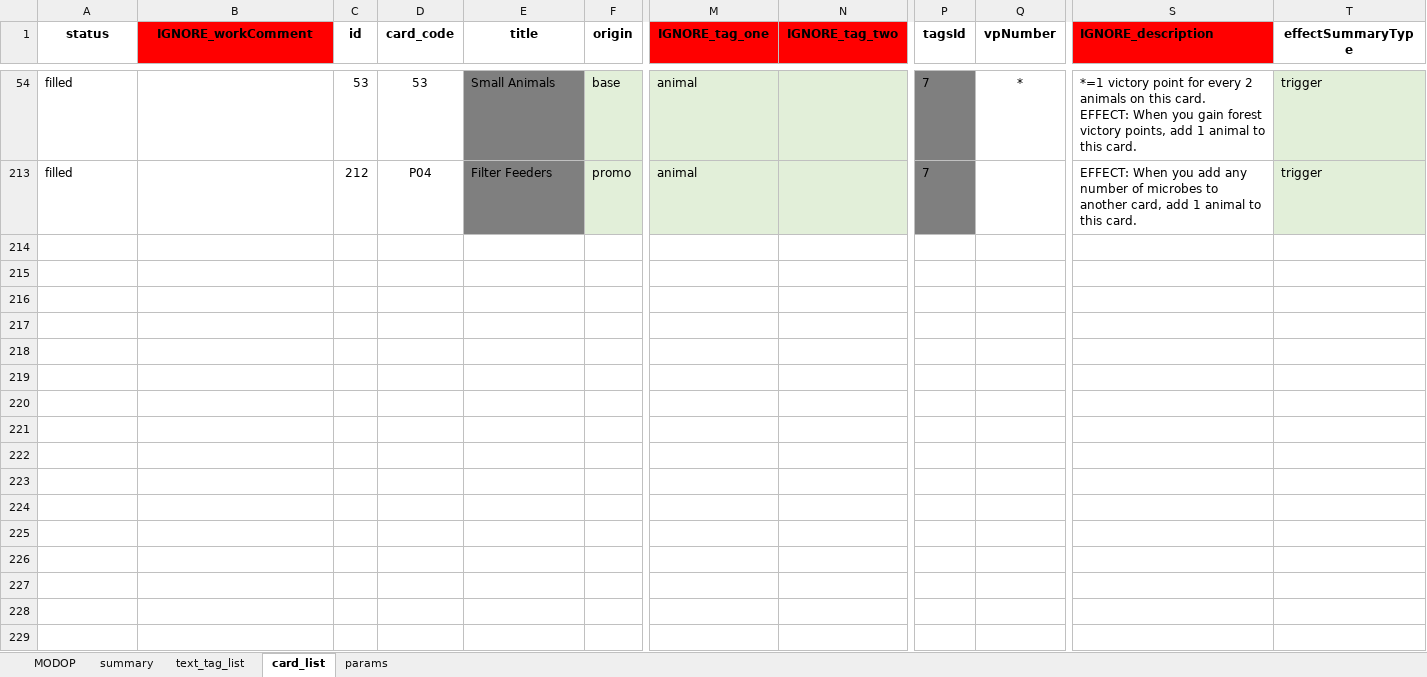
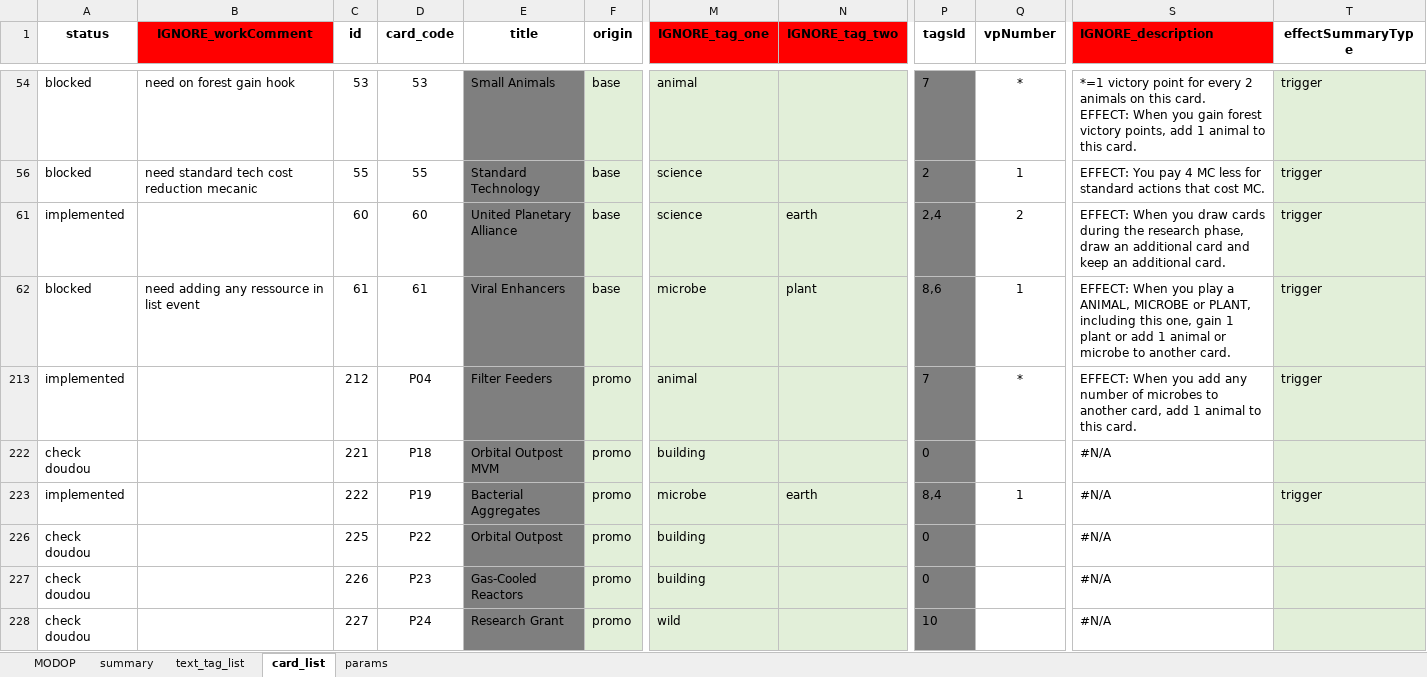
Before and after one commit to Mylaana/AresExpedition, an Excel workbook: ressources/game_data_input.xlsx, sheet card_list, drawn as a sheet; only a part is shown, gaps mark what is left out; values as stored, in another font and other column widths than the file's, no borders; charts and pictures not drawn; rows hold the shown columns only; the diff covers the shown part only; the diff names each change by its address in the sheet, - before the commit and + after, or states it on an @@ line.

Commit message:
completed simple case blue triggers

```diff
--- a/ressources/game_data_input.xlsx (sheet card_list)
+++ b/ressources/game_data_input.xlsx (sheet card_list)
-A54 (status): filled
+A54 (status): blocked
-B54 (IGNORE_workComment): (empty)
+B54 (IGNORE_workComment): need on forest gain hook
+row 56: blocked | need standard tech cost reduction mecanic | 55 | 55 | Standard Technology | base | science |  | 2 | 1 | EFFECT: You pay 4 MC less for standard actions that cost MC. | trigger
+row 61: implemented |  | 60 | 60 | United Planetary Alliance | base | science | earth | 2,4 | 2 | EFFECT: When you draw cards during the research phase, draw an additional card and keep an additional card. | trigger
+row 62: blocked | need adding any ressource in list event | 61 | 61 | Viral Enhancers | base | microbe | plant | 8,6 | 1 | EFFECT: When you play a ANIMAL, MICROBE or PLANT, including this one, gain 1 plant or add 1 animal or microbe to another card. | trigger
-A213 (status): filled
+A213 (status): implemented
-Q213 (vpNumber): (empty)
+Q213 (vpNumber): *
@@ row 222 unhidden: check doudou |  | 221 | P18 | Orbital Outpost MVM | promo | building |  | 0 |  | #N/A @@
+row 223: implemented |  | 222 | P19 | Bacterial Aggregates | promo | microbe | earth | 8,4 | 1 | #N/A | trigger
@@ row 226 unhidden: check doudou |  | 225 | P22 | Orbital Outpost | promo | building |  | 0 |  | #N/A @@
@@ row 227 unhidden: check doudou |  | 226 | P23 | Gas-Cooled Reactors | promo | building |  | 0 |  | #N/A @@
@@ row 228 unhidden: check doudou |  | 227 | P24 | Research Grant | promo | wild |  | 10 |  | #N/A @@
```
Also changed, not shown: 14 added rows, 19 hidden or unhidden rows and 9 edited cells elsewhere in this sheet, sheet summary, hidden cells, 12 other files.
